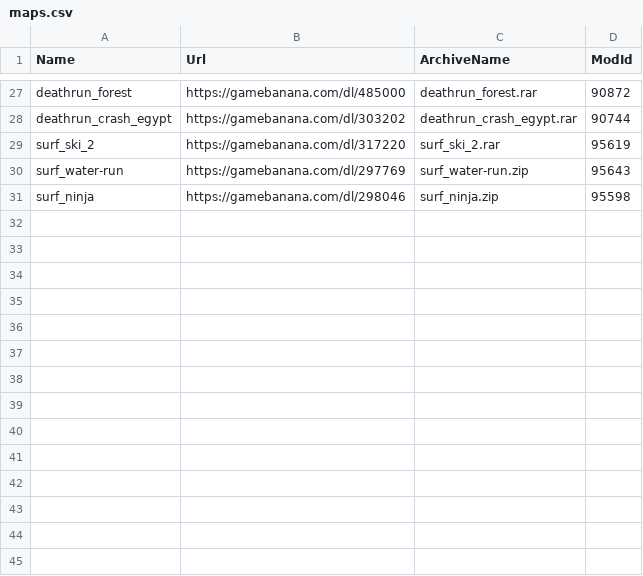
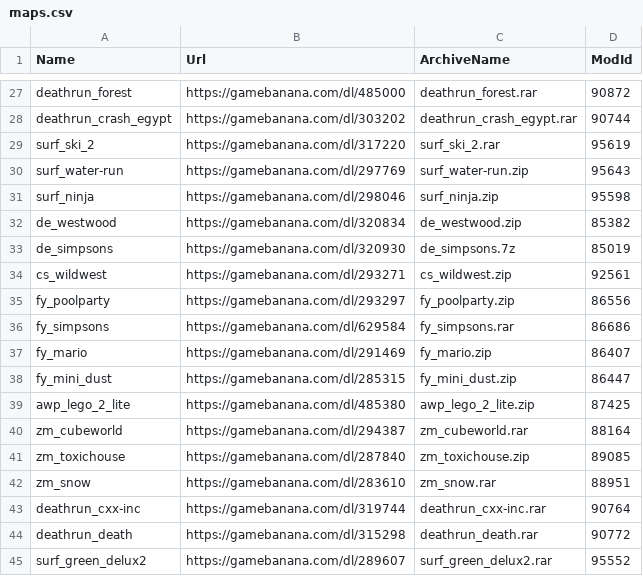
Before and after one commit to DaRealHansForSure/cs1.6-funserver, a CSV file: tools/maps.csv, drawn as a sheet; only a part is shown, gaps mark what is left out.

Commit message:
Add 14 community maps
de_westwood, de_simpsons, cs_wildwest, fy_poolparty, fy_simpsons, fy_mario, fy_mini_dust, awp_lego_2_lite, zm_cubeworld, zm_toxichouse, zm_snow, deathrun_cxx-inc, deathrun_death, surf_green_delux2. Each one downloaded and checked: bsp present, all textures available, spawns for both teams, no plugins needed, real in-game preview.

```diff
--- a/tools/maps.csv
+++ b/tools/maps.csv
@@ -31 +31,15 @@ surf_water-run,https://gamebanana.com/dl/297769,surf_water-run.zip,95643
 surf_ninja,https://gamebanana.com/dl/298046,surf_ninja.zip,95598
+de_westwood,https://gamebanana.com/dl/320834,de_westwood.zip,85382
+de_simpsons,https://gamebanana.com/dl/320930,de_simpsons.7z,85019
+cs_wildwest,https://gamebanana.com/dl/293271,cs_wildwest.zip,92561
+fy_poolparty,https://gamebanana.com/dl/293297,fy_poolparty.zip,86556
+fy_simpsons,https://gamebanana.com/dl/629584,fy_simpsons.rar,86686
+fy_mario,https://gamebanana.com/dl/291469,fy_mario.zip,86407
+fy_mini_dust,https://gamebanana.com/dl/285315,fy_mini_dust.zip,86447
+awp_lego_2_lite,https://gamebanana.com/dl/485380,awp_lego_2_lite.zip,87425
+zm_cubeworld,https://gamebanana.com/dl/294387,zm_cubeworld.rar,88164
+zm_toxichouse,https://gamebanana.com/dl/287840,zm_toxichouse.zip,89085
+zm_snow,https://gamebanana.com/dl/283610,zm_snow.rar,88951
+deathrun_cxx-inc,https://gamebanana.com/dl/319744,deathrun_cxx-inc.rar,90764
+deathrun_death,https://gamebanana.com/dl/315298,deathrun_death.rar,90772
+surf_green_delux2,https://gamebanana.com/dl/289607,surf_green_delux2.rar,95552
```
Also changed, not shown: 1 other file.
